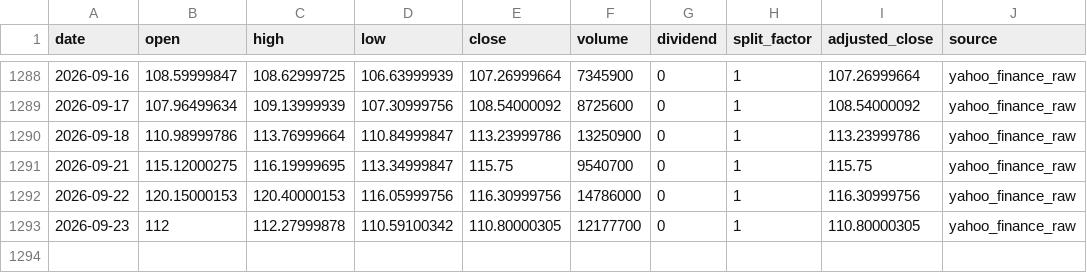
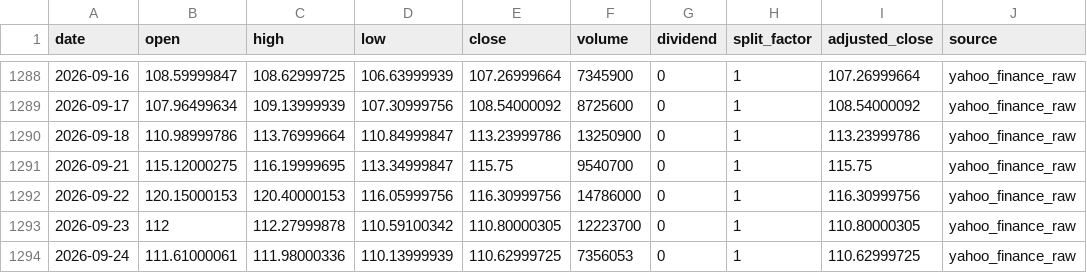
Before and after one commit to onecool-tw/OnecoolOS, a CSV file: data/market/dashboard/history/BABA.csv, drawn as a sheet; only a part is shown, gaps mark what is left out.

```diff
--- a/data/market/dashboard/history/BABA.csv
+++ b/data/market/dashboard/history/BABA.csv
@@ -1292,2 +1292,3 @@ date,open,high,low,close,volume,dividend,split_factor,adjusted_close,source
 2026-09-22,120.15000153,120.40000153,116.05999756,116.30999756,14786000,0,1,116.30999756,yahoo_finance_raw
-2026-09-23,112,112.27999878,110.59100342,110.80000305,12177700,0,1,110.80000305,yahoo_finance_raw
+2026-09-23,112,112.27999878,110.59100342,110.80000305,12223700,0,1,110.80000305,yahoo_finance_raw
+2026-09-24,111.61000061,111.98000336,110.13999939,110.62999725,7356053,0,1,110.62999725,yahoo_finance_raw
```
Also changed, not shown: data/market/dashboard/history/DIA.csv, data/market/dashboard/history/NVDA.csv, 22 other files.
